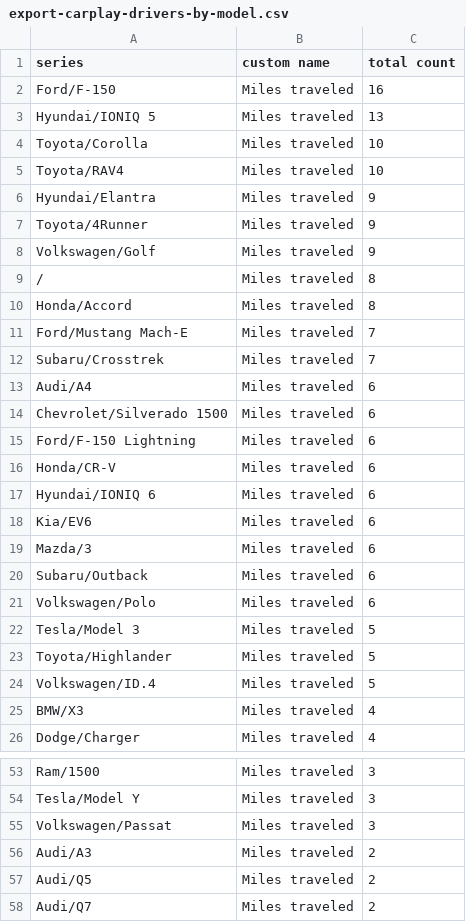
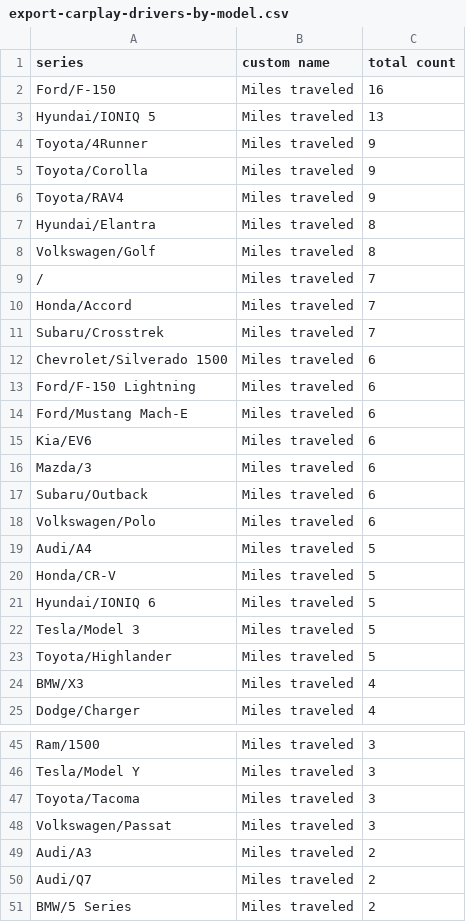
Before and after one commit to ClutchEngineering/sidecar.clutch.engineering, a CSV file: Sources/gensite/export-carplay-drivers-by-model.csv, drawn as a sheet; only a part is shown, gaps mark what is left out; the shorter side is filled out with more unchanged rows; the diff covers the shown part only.

Commit message:
Revert "Update PostHog export data"
This reverts commit 844ada8a4b86e24e8a175b50fae1147a929f691d.

```diff
--- a/Sources/gensite/export-carplay-drivers-by-model.csv
+++ b/Sources/gensite/export-carplay-drivers-by-model.csv
@@ -3,16 +3,13 @@ Ford/F-150,Miles traveled,16
 Hyundai/IONIQ 5,Miles traveled,13
-Toyota/Corolla,Miles traveled,10
-Toyota/RAV4,Miles traveled,10
-Hyundai/Elantra,Miles traveled,9
 Toyota/4Runner,Miles traveled,9
-Volkswagen/Golf,Miles traveled,9
-/,Miles traveled,8
-Honda/Accord,Miles traveled,8
-Ford/Mustang Mach-E,Miles traveled,7
+Toyota/Corolla,Miles traveled,9
+Toyota/RAV4,Miles traveled,9
+Hyundai/Elantra,Miles traveled,8
+Volkswagen/Golf,Miles traveled,8
+/,Miles traveled,7
+Honda/Accord,Miles traveled,7
 Subaru/Crosstrek,Miles traveled,7
-Audi/A4,Miles traveled,6
 Chevrolet/Silverado 1500,Miles traveled,6
 Ford/F-150 Lightning,Miles traveled,6
-Honda/CR-V,Miles traveled,6
-Hyundai/IONIQ 6,Miles traveled,6
+Ford/Mustang Mach-E,Miles traveled,6
 Kia/EV6,Miles traveled,6
@@ -21,5 +18,7 @@ Subaru/Outback,Miles traveled,6
 Volkswagen/Polo,Miles traveled,6
+Audi/A4,Miles traveled,5
+Honda/CR-V,Miles traveled,5
+Hyundai/IONIQ 6,Miles traveled,5
 Tesla/Model 3,Miles traveled,5
 Toyota/Highlander,Miles traveled,5
-Volkswagen/ID.4,Miles traveled,5
 BMW/X3,Miles traveled,4
@@ -54,5 +46,5 @@ Ram/1500,Miles traveled,3
 Tesla/Model Y,Miles traveled,3
+Toyota/Tacoma,Miles traveled,3
 Volkswagen/Passat,Miles traveled,3
 Audi/A3,Miles traveled,2
-Audi/Q5,Miles traveled,2
 Audi/Q7,Miles traveled,2
```
Also changed, not shown: 11 added rows, 25 removed rows and 4 edited cells elsewhere in this file, Sources/gensite/export-carplay-distance-traveled-by-model-yesterday.csv.
